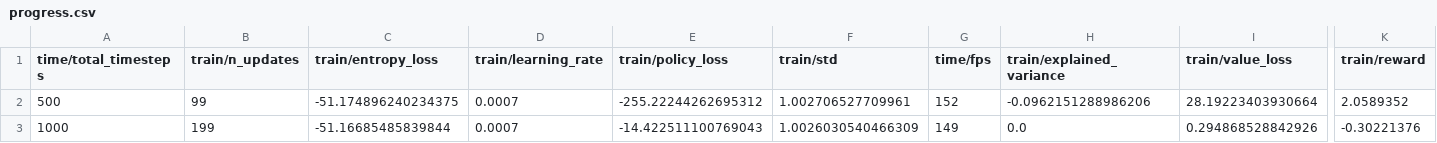
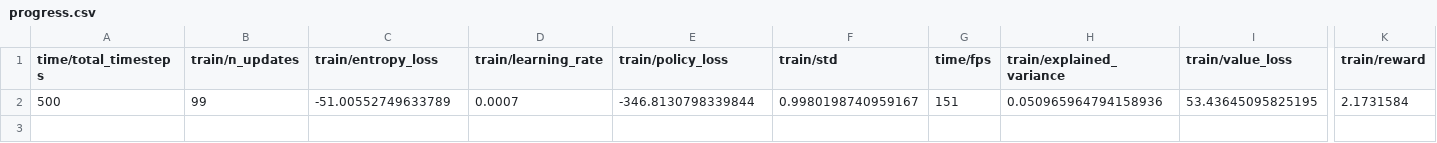
Before and after one commit to MdRaihanSobhan/Strategic-Stock-Trading-with-Deep-Reinforcement-Learning-Models, a CSV file: results/DSE/a2c/progress.csv, drawn as a sheet; only a part is shown, gaps mark what is left out; rows hold the shown columns only; the diff names each change by its address in the sheet, - before the commit and + after, or states it on an @@ line.

```diff
--- a/results/DSE/a2c/progress.csv
+++ b/results/DSE/a2c/progress.csv
-C2 (train/entropy_loss): -51.174896240234375
+C2 (train/entropy_loss): -51.00552749633789
-E2 (train/policy_loss): -255.22244262695312
+E2 (train/policy_loss): -346.8130798339844
-F2 (train/std): 1.002706527709961
+F2 (train/std): 0.9980198740959167
-G2 (time/fps): 152
+G2 (time/fps): 151
-H2 (train/explained_variance): -0.0962151288986206
+H2 (train/explained_variance): 0.050965964794158936
-I2 (train/value_loss): 28.19223403930664
+I2 (train/value_loss): 53.43645095825195
-K2 (train/reward): 2.0589352
+K2 (train/reward): 2.1731584
-row 3: 1000 | 199 | -51.16685485839844 | 0.0007 | -14.422511100769043 | 1.0026030540466309 | 149 | 0.0 | 0.294868528842926 | -0.30221376
```
Also changed, not shown: DSE/df_account_value_a2c.csv, DSE/metrics_dse.csv, 18 other files.
